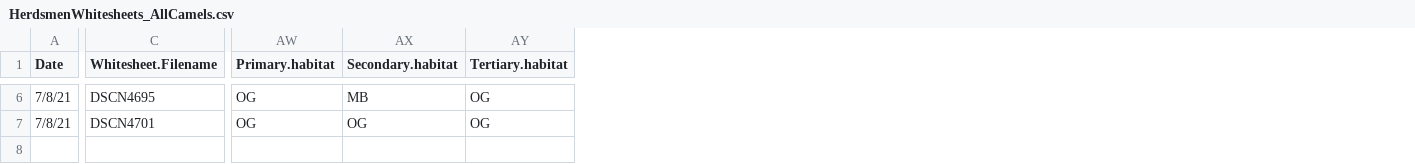
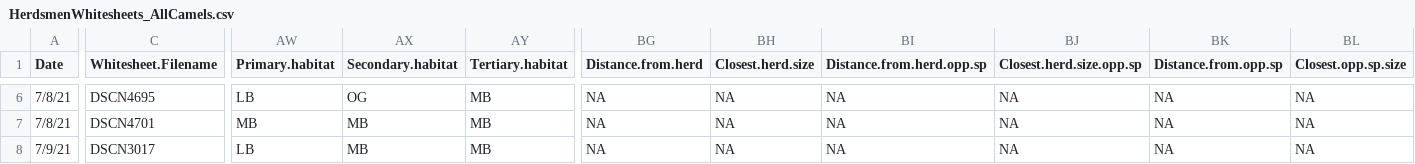
Before and after one commit to maxgotts/RubensteinMpalaMaps, a CSV file: Heatmap/HerdsmenHeatmap/Whitesheets/HerdsmenWhitesheets_AllCamels.csv, drawn as a sheet; only a part is shown, gaps mark what is left out; rows hold the shown columns only; the diff covers the shown part only; the diff names each change by its address in the sheet, - before the commit and + after, or states it on an @@ line.

```diff
--- a/Heatmap/HerdsmenHeatmap/Whitesheets/HerdsmenWhitesheets_AllCamels.csv
+++ b/Heatmap/HerdsmenHeatmap/Whitesheets/HerdsmenWhitesheets_AllCamels.csv
+column BG (Distance.from.herd), rows 6-7: NA | NA
+column BH (Closest.herd.size), rows 6-7: NA | NA
+column BI (Distance.from.herd.opp.sp), rows 6-7: NA | NA
+column BJ (Closest.herd.size.opp.sp), rows 6-7: NA | NA
+column BK (Distance.from.opp.sp), rows 6-7: NA | NA
+column BL (Closest.opp.sp.size), rows 6-7: NA | NA
-AW6 (Primary.habitat): OG
+AW6 (Primary.habitat): LB
-AX6 (Secondary.habitat): MB
+AX6 (Secondary.habitat): OG
-AY6:AY7 (Tertiary.habitat): OG
+AY6:AY7 (Tertiary.habitat): MB
-AW7 (Primary.habitat): OG
+AW7 (Primary.habitat): MB
-AX7 (Secondary.habitat): OG
+AX7 (Secondary.habitat): MB
+row 8: 7/9/21 | DSCN3017 | LB | MB | MB | NA | NA | NA | NA | NA | NA
```
Also changed, not shown: 34 edited cells elsewhere in this file, Heatmap/HerdsmenHeatmap/Whitesheets/HerdsmenWhitesheets_AllCattle.csv, Heatmap/HerdsmenHeatmap/Whitesheets/HerdsmenWhitesheets_AllZebras.csv, 22 other files.
